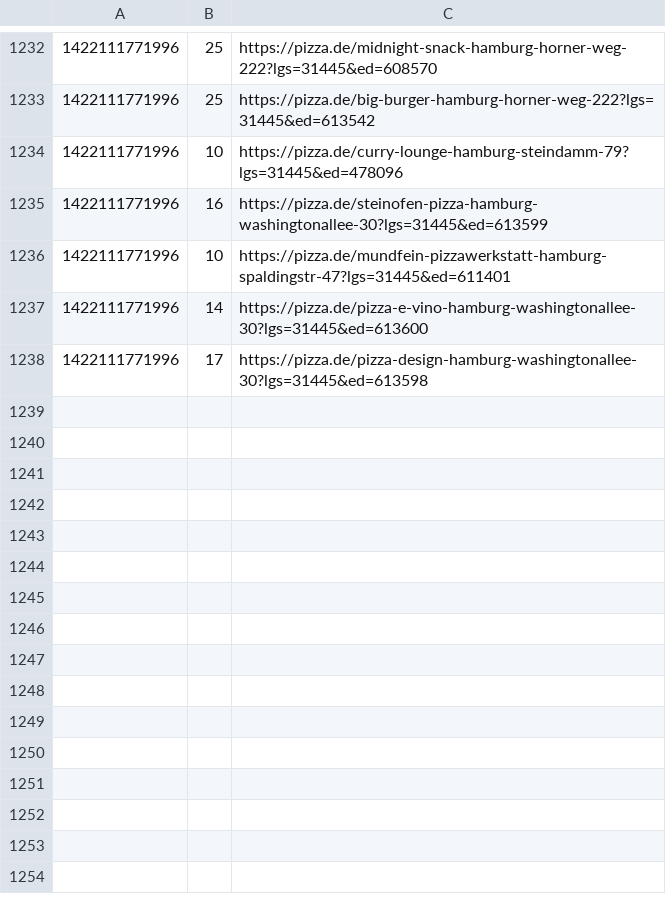
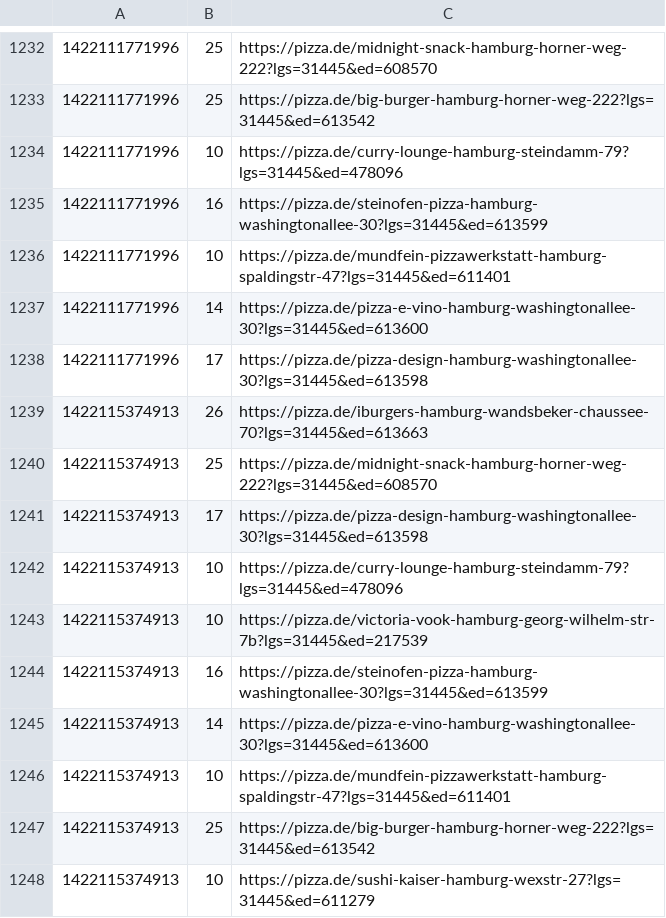
Before and after one commit to pizzadealer/pizzadealer.github.io, a CSV file: data/20539_rothenburgsort.csv, drawn as a sheet; only a part is shown, gaps mark what is left out.

Commit message:
New Data

```diff
--- a/data/20539_rothenburgsort.csv
+++ b/data/20539_rothenburgsort.csv
@@ -1238 +1238,11 @@
 1422111771996,17,https://pizza.de/pizza-design-hamburg-washingtonallee-30?lgs=31445&ed=613598
+1422115374913,26,https://pizza.de/iburgers-hamburg-wandsbeker-chaussee-70?lgs=31445&ed=613663
+1422115374913,25,https://pizza.de/midnight-snack-hamburg-horner-weg-222?lgs=31445&ed=608570
+1422115374913,17,https://pizza.de/pizza-design-hamburg-washingtonallee-30?lgs=31445&ed=613598
+1422115374913,10,https://pizza.de/curry-lounge-hamburg-steindamm-79?lgs=31445&ed=478096
+1422115374913,10,https://pizza.de/victoria-vook-hamburg-georg-wilhelm-str-7b?lgs=31445&ed=217539
+1422115374913,16,https://pizza.de/steinofen-pizza-hamburg-washingtonallee-30?lgs=31445&ed=613599
+1422115374913,14,https://pizza.de/pizza-e-vino-hamburg-washingtonallee-30?lgs=31445&ed=613600
+1422115374913,10,https://pizza.de/mundfein-pizzawerkstatt-hamburg-spaldingstr-47?lgs=31445&ed=611401
+1422115374913,25,https://pizza.de/big-burger-hamburg-horner-weg-222?lgs=31445&ed=613542
+1422115374913,10,https://pizza.de/sushi-kaiser-hamburg-wexstr-27?lgs=31445&ed=611279
```
Also changed, not shown: data/20355_st_pauli.csv, 1 other file.
